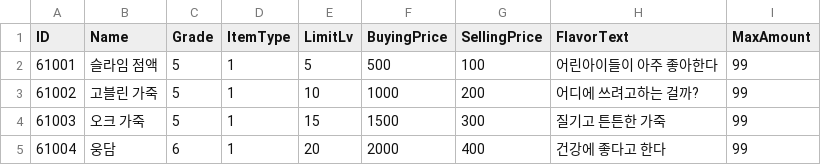
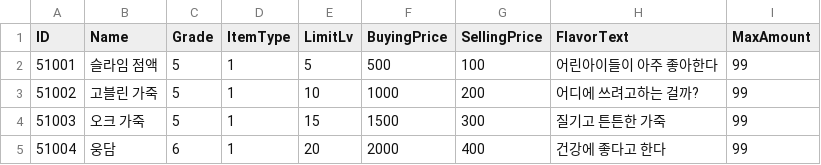
Before and after one commit to YoungJae970304/Team_3DRPG, a CSV file: Assets/Resources/CSVData/Goods_Data_Table.csv, drawn as a sheet.

```diff
--- a/Assets/Resources/CSVData/Goods_Data_Table.csv
+++ b/Assets/Resources/CSVData/Goods_Data_Table.csv
@@ -1,5 +1,5 @@
 ID,Name,Grade,ItemType,LimitLv,BuyingPrice,SellingPrice,FlavorText,MaxAmount
-61001,슬라임 점액,5,1,5,500,100,어린아이들이 아주 좋아한다,99
-61002,고블린 가죽,5,1,10,1000,200,어디에 쓰려고하는 걸까?,99
-61003,오크 가죽,5,1,15,1500,300,질기고 튼튼한 가죽,99
-61004,웅담,6,1,20,2000,400,건강에 좋다고 한다,99
+51001,슬라임 점액,5,1,5,500,100,어린아이들이 아주 좋아한다,99
+51002,고블린 가죽,5,1,10,1000,200,어디에 쓰려고하는 걸까?,99
+51003,오크 가죽,5,1,15,1500,300,질기고 튼튼한 가죽,99
+51004,웅담,6,1,20,2000,400,건강에 좋다고 한다,99
```
Also changed, not shown: Assets/Resources/CSVData/Fusion_List_Data_Table.csv, Assets/Resources/CSVData/Monster_Drop_Data_Table.csv, 23 other files.
